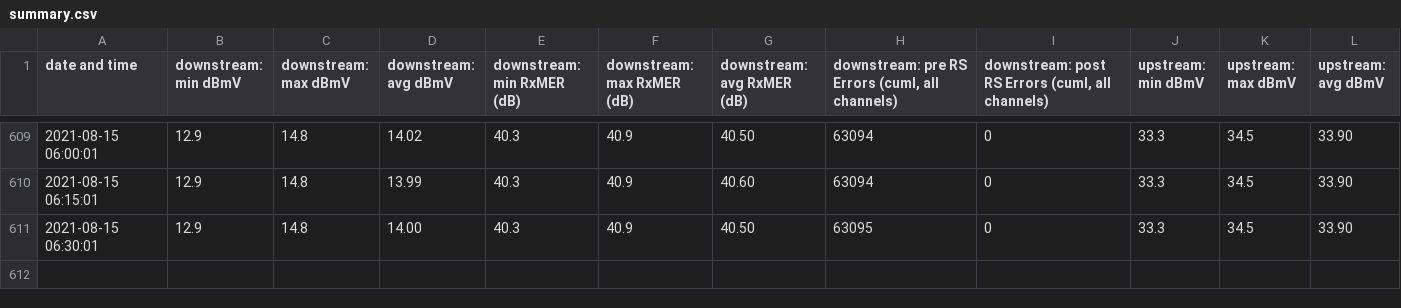
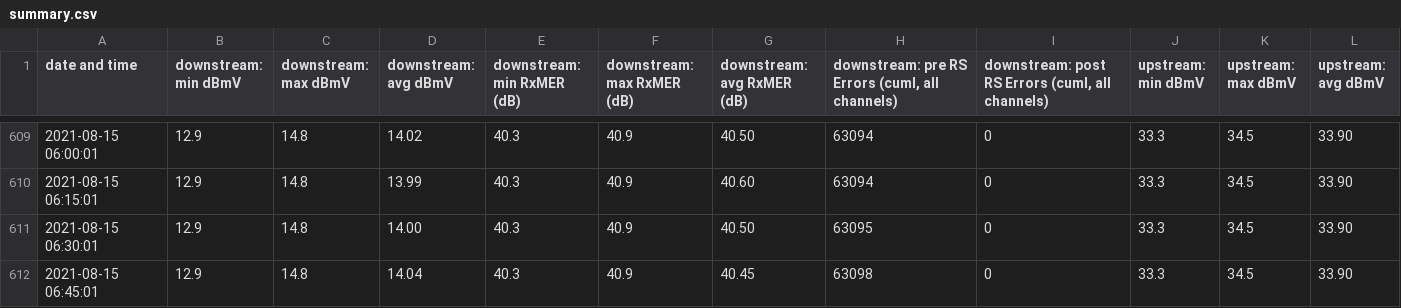
Before and after one commit to sj/virgin-media-router-status, a CSV file: data/summary.csv, drawn as a sheet; only a part is shown, gaps mark what is left out; the diff names each change by its address in the sheet, - before the commit and + after, or states it on an @@ line.

Commit message:
new data

```diff
--- a/data/summary.csv
+++ b/data/summary.csv
+row 612: 2021-08-15 06:45:01 | 12.9 | 14.8 | 14.04 | 40.3 | 40.9 | 40.45 | 63098 | 0 | 33.3 | 34.5 | 33.90
```
